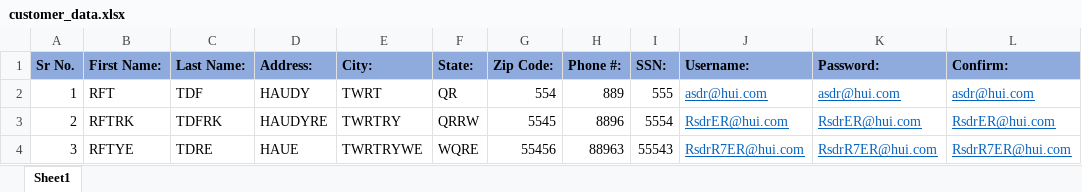
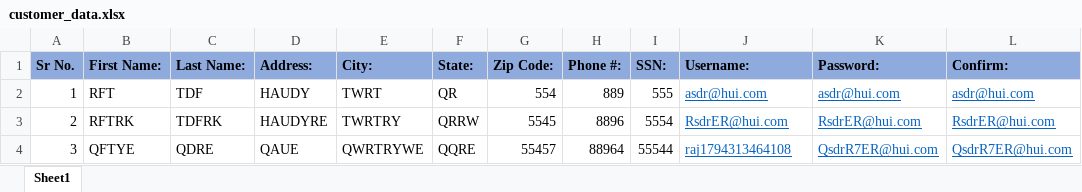
Before and after one commit to rajkoli098-dot/parabank-robot, an Excel workbook: Test Data/customer_data.xlsx, sheet Sheet1, drawn as a sheet; values as stored, in another font and other column widths than the file's, no borders; the diff names each change by its address in the sheet, - before the commit and + after, or states it on an @@ line.

```diff
--- a/Test Data/customer_data.xlsx (sheet Sheet1)
+++ b/Test Data/customer_data.xlsx (sheet Sheet1)
-B4 (First Name:): RFTYE
+B4 (First Name:): QFTYE
-C4 (Last Name:): TDRE
+C4 (Last Name:): QDRE
-D4 (Address:): HAUE
+D4 (Address:): QAUE
-E4 (City:): TWRTRYWE
+E4 (City:): QWRTRYWE
-F4 (State:): WQRE
+F4 (State:): QQRE
-G4 (Zip Code:): 55456
+G4 (Zip Code:): 55457
-H4 (Phone #:): 88963
+H4 (Phone #:): 88964
-I4 (SSN:): 55543
+I4 (SSN:): 55544
-J4 (Username:): RsdrR7ER@hui.com
+J4 (Username:): raj1794313464108
-K4 (Password:): RsdrR7ER@hui.com
+K4 (Password:): QsdrR7ER@hui.com
-L4 (Confirm:): RsdrR7ER@hui.com
+L4 (Confirm:): QsdrR7ER@hui.com
```
Also changed, not shown: 7 other files.
